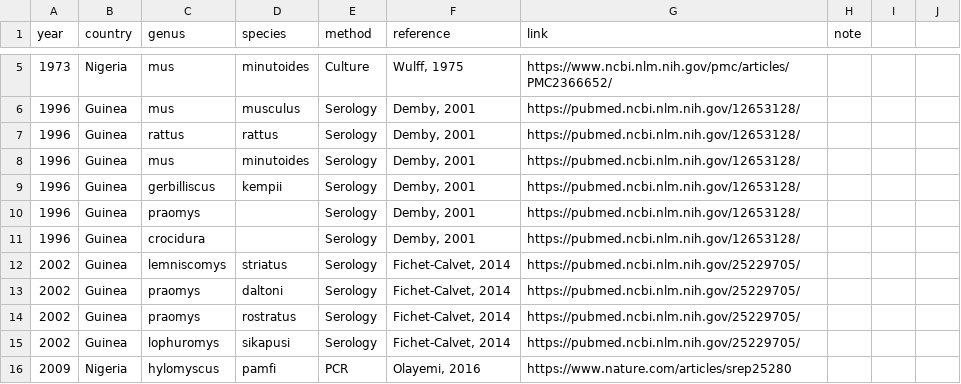
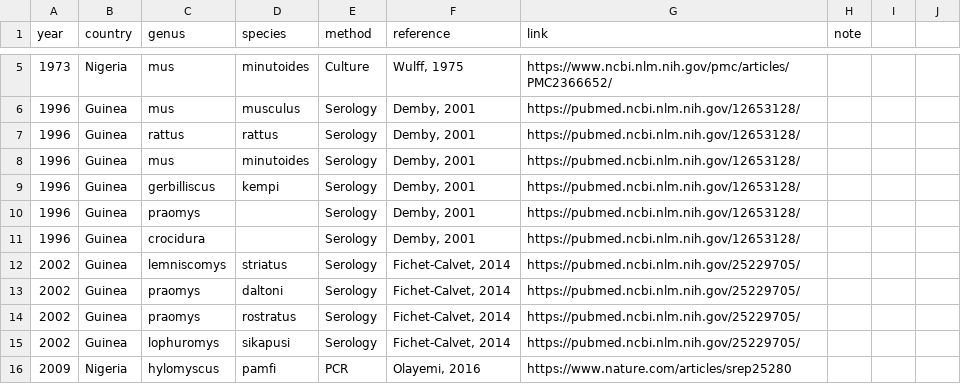
Before and after one commit to DidDrog11/website_quarto, a CSV file: lassa/data/lassa_reservoirs.csv, drawn as a sheet; only a part is shown, gaps mark what is left out.

Commit message:
wrongly spelled species updated

```diff
--- a/lassa/data/lassa_reservoirs.csv
+++ b/lassa/data/lassa_reservoirs.csv
@@ -8,3 +8,3 @@
 1996,Guinea,mus,minutoides,Serology,"Demby, 2001",https://pubmed.ncbi.nlm.nih.gov/12653128/,,,
-1996,Guinea,gerbilliscus,kempii,Serology,"Demby, 2001",https://pubmed.ncbi.nlm.nih.gov/12653128/,,,
+1996,Guinea,gerbilliscus,kempi,Serology,"Demby, 2001",https://pubmed.ncbi.nlm.nih.gov/12653128/,,,
 1996,Guinea,praomys,,Serology,"Demby, 2001",https://pubmed.ncbi.nlm.nih.gov/12653128/,,,
```
Also changed, not shown: 2 other files.
